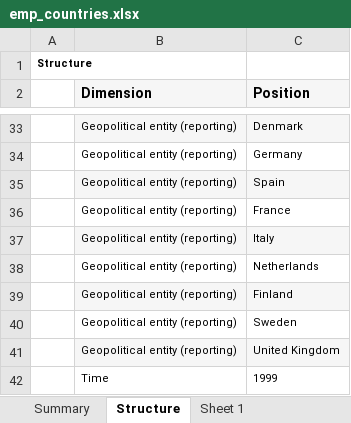
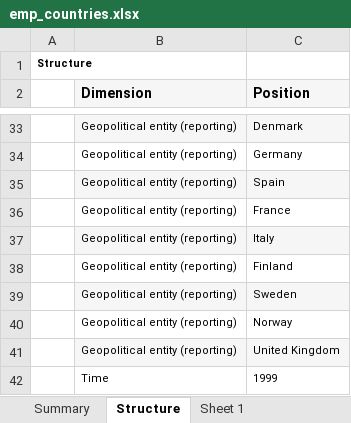
Before and after one commit to AML98/AutoEmp, an Excel workbook: raw_data/eurostat/emp_countries.xlsx, sheet Structure, drawn as a sheet; only a part is shown, gaps mark what is left out; values as stored, in another font and other column widths than the file's, no borders; removed rows and columns are numbered as before the commit, all else as after; the diff names each change by its address in the sheet, - before the commit and + after, or states it on an @@ line.

```diff
--- a/raw_data/eurostat/emp_countries.xlsx (sheet Structure)
+++ b/raw_data/eurostat/emp_countries.xlsx (sheet Structure)
-row 38:  | Geopolitical entity (reporting) | Netherlands
-B38:C38 fill: #F6F6F6
+B38:C38 fill: none
-B39:C39 fill: none
+B39:C39 fill: #F6F6F6
+row 40:  | Geopolitical entity (reporting) | Norway
```
Also changed, not shown: sheet Sheet 1, sheet Summary, charts or pictures, raw_data/eurostat/emp_regions.xlsx, 27 other files.
